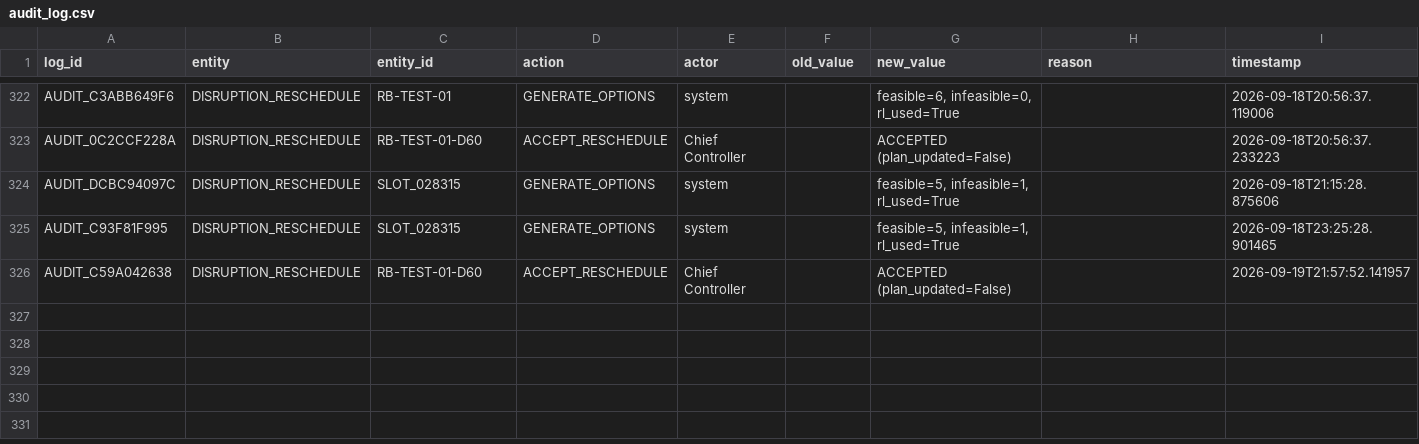
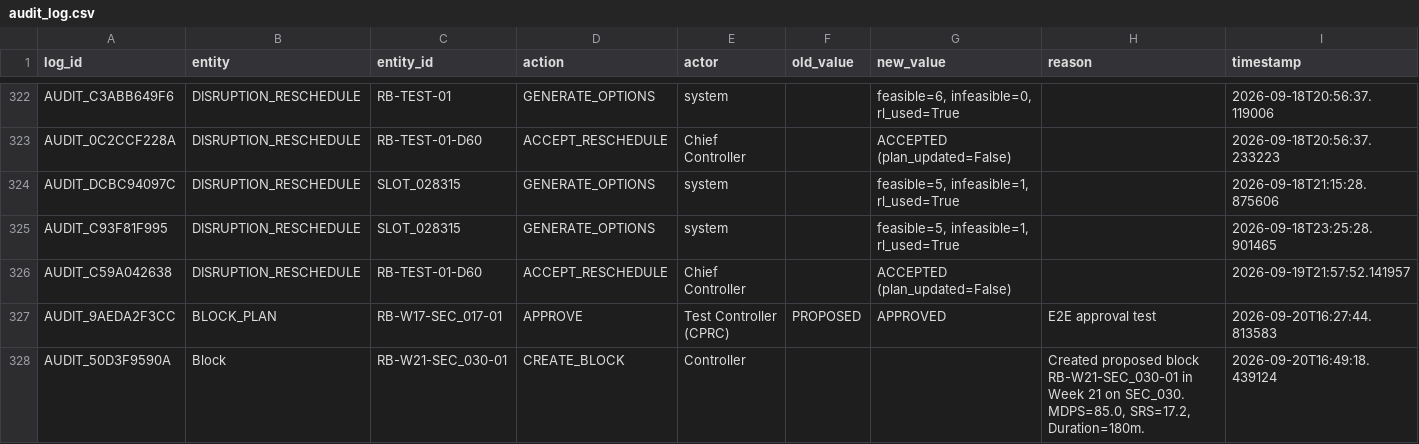
Before and after one commit to KeerthivasanV08/Railblock_AI, a CSV file: backend/data/outputs/audit_log.csv, drawn as a sheet; only a part is shown, gaps mark what is left out; rows hold the shown columns only; the diff names each change by its address in the sheet, - before the commit and + after, or states it on an @@ line.

```diff
--- a/backend/data/outputs/audit_log.csv
+++ b/backend/data/outputs/audit_log.csv
+row 327: AUDIT_9AEDA2F3CC | BLOCK_PLAN | RB-W17-SEC_017-01 | APPROVE | Test Controller (CPRC) | PROPOSED | APPROVED | E2E approval test | 2026-09-20T16:27:44.813583
+row 328: AUDIT_50D3F9590A | Block | RB-W21-SEC_030-01 | CREATE_BLOCK | Controller |  |  | Created proposed block RB-W21-SEC_030-01 in Week 21 on SEC_030. MDPS=85.0, SRS=17.2, Duration=180m. | 2026-09-20T16:49:18.439124
```
Also changed, not shown: backend/data/outputs/rolling_26week_block_plan.csv, 12 other files.
